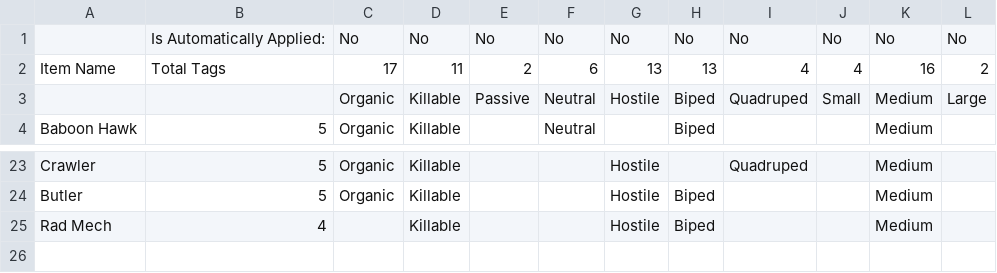
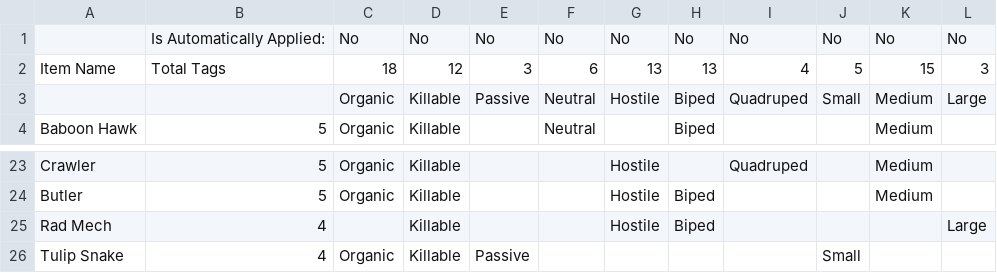
Before and after one commit to IAmBatby/LethalLevelLoader, a CSV file: LethalLevelLoader/VanillaContentTags/Enemies.csv, drawn as a sheet; only a part is shown, gaps mark what is left out.

```diff
--- a/LethalLevelLoader/VanillaContentTags/Enemies.csv
+++ b/LethalLevelLoader/VanillaContentTags/Enemies.csv
@@ -1,3 +1,3 @@
 ,Is Automatically Applied:,No,No,No,No,No,No,No,No,No,No
-Item Name,Total Tags,17,11,2,6,13,13,4,4,16,2
+Item Name,Total Tags,18,12,3,6,13,13,4,5,15,3
 ,,Organic,Killable,Passive,Neutral,Hostile,Biped,Quadruped,Small,Medium,Large
@@ -24,2 +24,3 @@ Crawler,5,Organic,Killable,,,Hostile,,Quadruped,,Medium,
 Butler,5,Organic,Killable,,,Hostile,Biped,,,Medium,
-Rad Mech,4,,Killable,,,Hostile,Biped,,,Medium,
+Rad Mech,4,,Killable,,,Hostile,Biped,,,,Large
+Tulip Snake,4,Organic,Killable,Passive,,,,,Small,,
```
Also changed, not shown: LethalLevelLoader/VanillaContentTags/SelectableLevels.csv, 33 other files.
